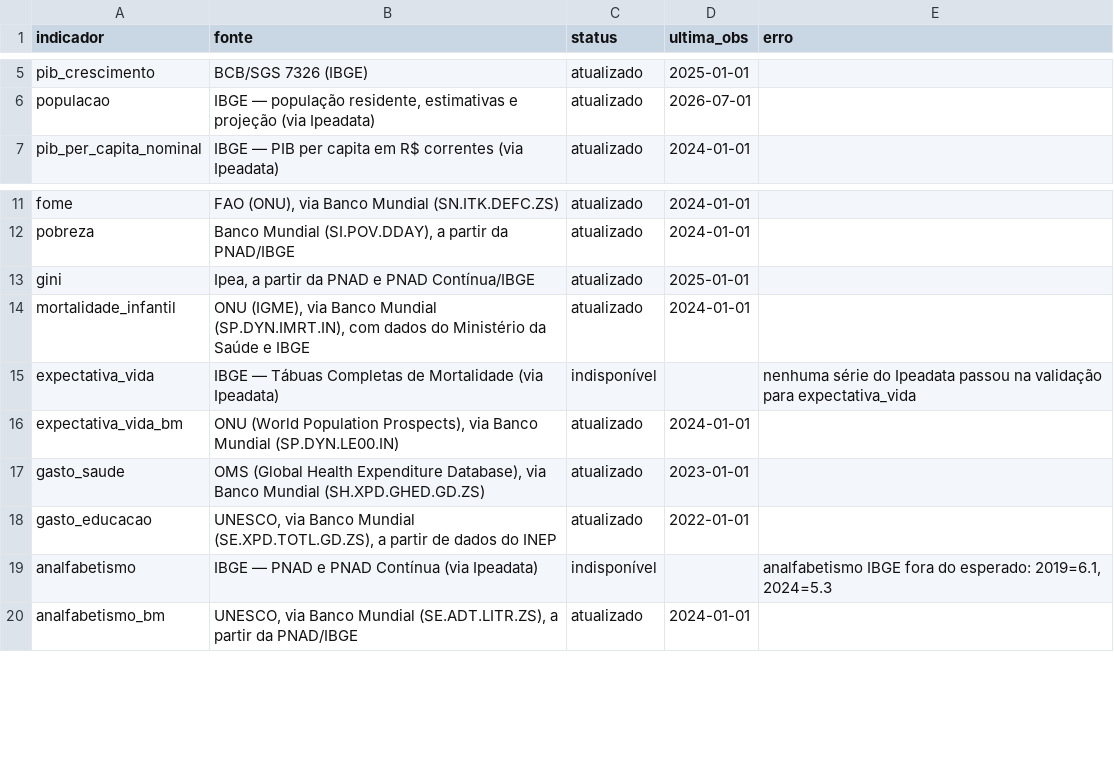
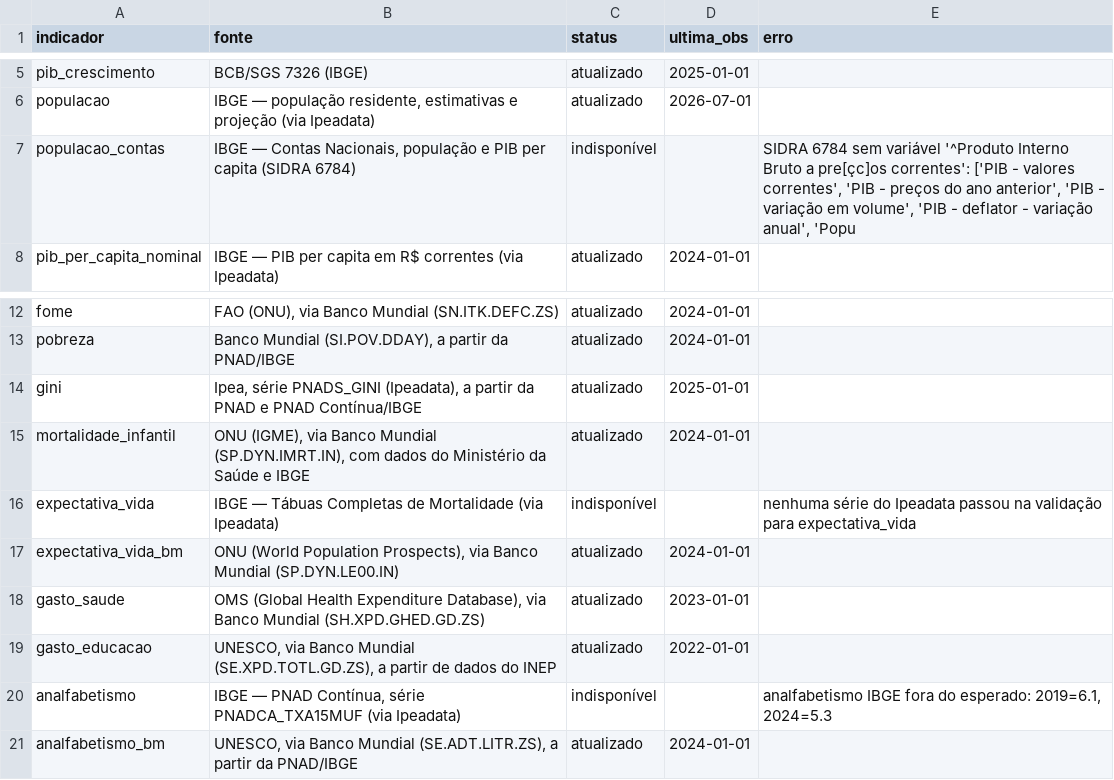
Before and after one commit to dayanaisilva/painel-brasil, a CSV file: data/status_fontes.csv, drawn as a sheet; only a part is shown, gaps mark what is left out.

```diff
--- a/data/status_fontes.csv
+++ b/data/status_fontes.csv
@@ -6,2 +6,3 @@ pib_crescimento,BCB/SGS 7326 (IBGE),atualizado,2025-01-01,
 populacao,"IBGE — população residente, estimativas e projeção (via Ipeadata)",atualizado,2026-07-01,
+populacao_contas,"IBGE — Contas Nacionais, população e PIB per capita (SIDRA 6784)",indisponível,,"SIDRA 6784 sem variável '^Produto Interno Bruto a pre[çc]os correntes': ['PIB - valores correntes', 'PIB - preços do ano anterior', 'PIB - variação em volume', 'PIB - deflator - variação anual', 'Popu"
 pib_per_capita_nominal,IBGE — PIB per capita em R$ correntes (via Ipeadata),atualizado,2024-01-01,
@@ -12,3 +13,3 @@ fome,"FAO (ONU), via Banco Mundial (SN.ITK.DEFC.ZS)",atualizado,2024-01-01,
 pobreza,"Banco Mundial (SI.POV.DDAY), a partir da PNAD/IBGE",atualizado,2024-01-01,
-gini,"Ipea, a partir da PNAD e PNAD Contínua/IBGE",atualizado,2025-01-01,
+gini,"Ipea, série PNADS_GINI (Ipeadata), a partir da PNAD e PNAD Contínua/IBGE",atualizado,2025-01-01,
 mortalidade_infantil,"ONU (IGME), via Banco Mundial (SP.DYN.IMRT.IN), com dados do Ministério da Saúde e IBGE",atualizado,2024-01-01,
@@ -18,3 +19,3 @@ gasto_saude,"OMS (Global Health Expenditure Database), via Banco Mundial (SH.XPD
 gasto_educacao,"UNESCO, via Banco Mundial (SE.XPD.TOTL.GD.ZS), a partir de dados do INEP",atualizado,2022-01-01,
-analfabetismo,IBGE — PNAD e PNAD Contínua (via Ipeadata),indisponível,,"analfabetismo IBGE fora do esperado: 2019=6.1, 2024=5.3"
+analfabetismo,"IBGE — PNAD Contínua, série PNADCA_TXA15MUF (via Ipeadata)",indisponível,,"analfabetismo IBGE fora do esperado: 2019=6.1, 2024=5.3"
 analfabetismo_bm,"UNESCO, via Banco Mundial (SE.ADT.LITR.ZS), a partir da PNAD/IBGE",atualizado,2024-01-01,
```
Also changed, not shown: data/processed/pib_per_capita.csv, 3 other files.
